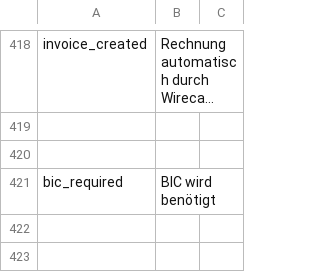
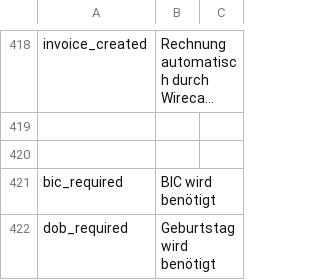
Before and after one commit to wirecard/magento-ee, a CSV file: app/locale/de_DE/WirecardEE_PaymentGateway.csv, drawn as a sheet; only a part is shown, gaps mark what is left out; long unchanged cells end in ….

```diff
--- a/app/locale/de_DE/WirecardEE_PaymentGateway.csv
+++ b/app/locale/de_DE/WirecardEE_PaymentGateway.csv
@@ -422 +422,2 @@
 "bic_required","BIC wird benötigt"
+"dob_required","Geburtstag wird benötigt"
```
Also changed, not shown: app/locale/en_US/WirecardEE_PaymentGateway.csv, 6 other files.
